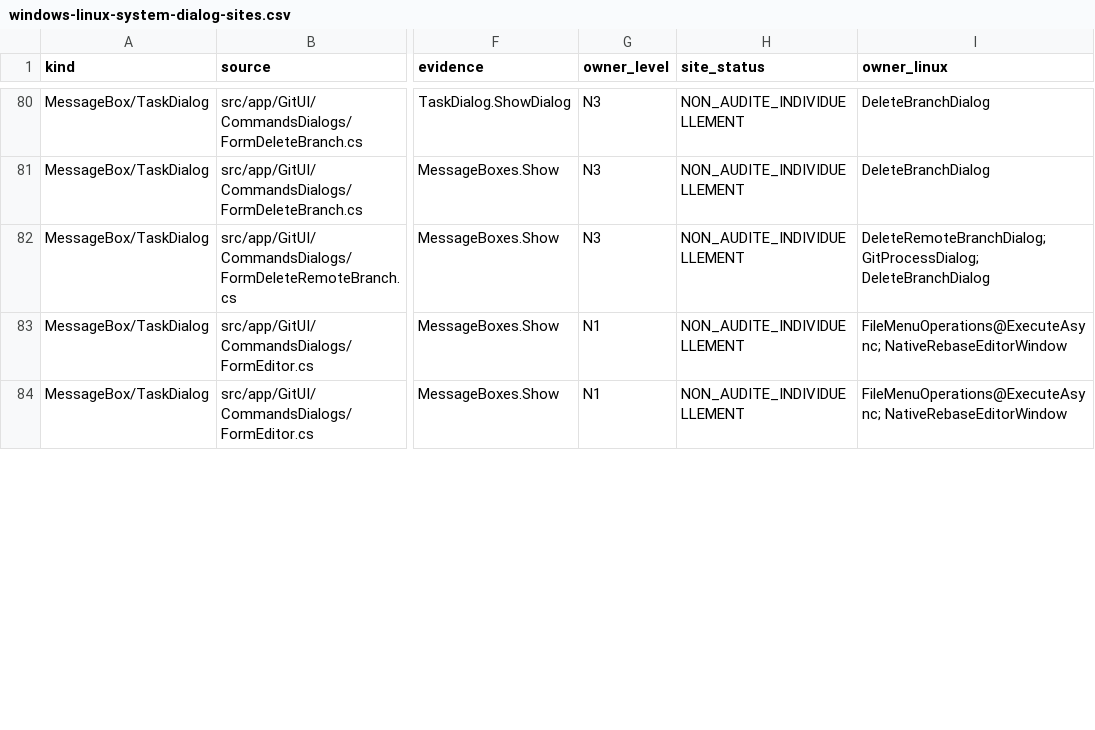
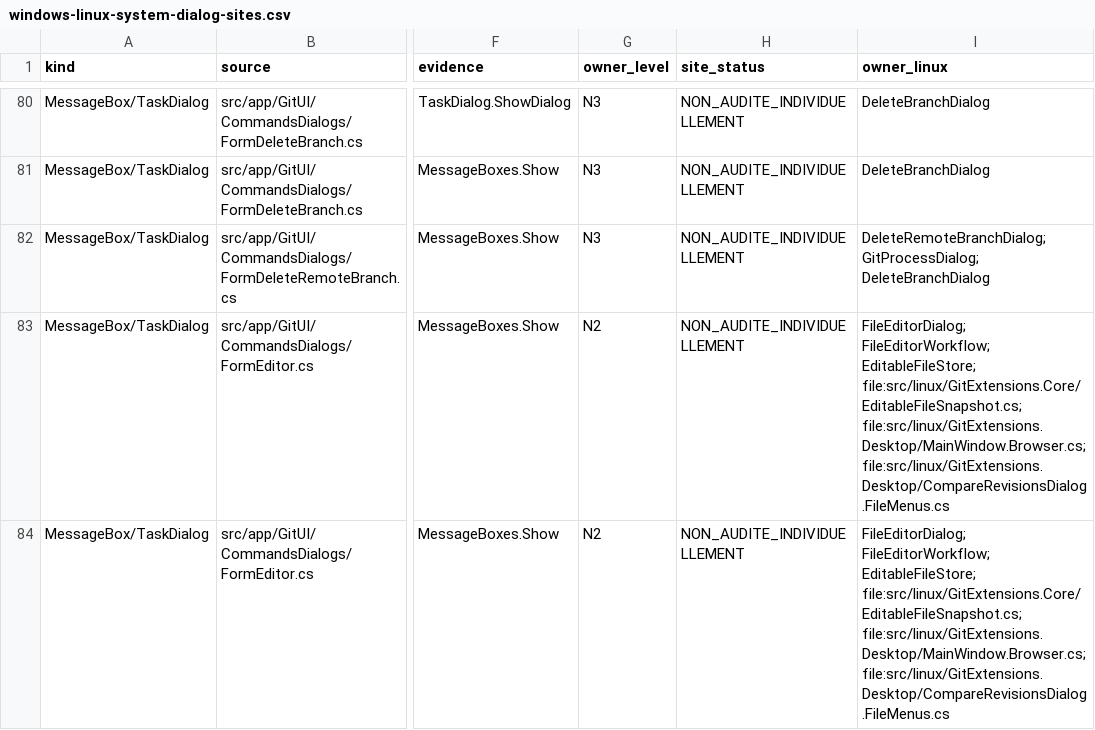
Before and after one commit to Azreal42/gitextensions, a CSV file: .agents/docs/windows-linux-system-dialog-sites.csv, drawn as a sheet; only a part is shown, gaps mark what is left out; the diff covers the shown part only; the diff names each change by its address in the sheet, - before the commit and + after, or states it on an @@ line.

Commit message:
docs(linux): qualify portable windows and refresh migration inventory

```diff
--- a/.agents/docs/windows-linux-system-dialog-sites.csv
+++ b/.agents/docs/windows-linux-system-dialog-sites.csv
-G83:G84 (owner_level): N1
+G83:G84 (owner_level): N2
-I83:I84 (owner_linux): FileMenuOperations@ExecuteAsync; NativeRebaseEditorWindow
+I83:I84 (owner_linux): FileEditorDialog; FileEditorWorkflow; EditableFileStore; file:src/linux/GitExtensions.Core/EditableFileSnapshot.cs; file:src/linux/GitExtensions.Desktop/MainWindow.Browser.cs; file:src/linux/GitExtensions.Desktop/CompareRevisionsDialog.FileMenus.cs
```
Also changed, not shown: 40 edited cells elsewhere in this file, 17 other files.
